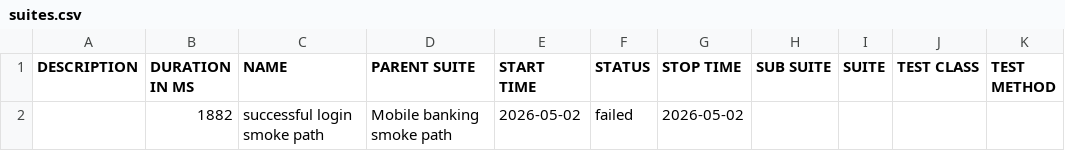
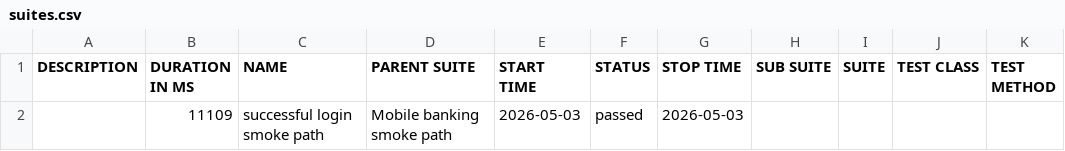
Before and after one commit to Ivos1991/appium-mobile-automation-framework, a CSV file: reports/nightly/data/suites.csv, drawn as a sheet.

```diff
--- a/reports/nightly/data/suites.csv
+++ b/reports/nightly/data/suites.csv
@@ -1,2 +1,2 @@
 "DESCRIPTION","DURATION IN MS","NAME","PARENT SUITE","START TIME","STATUS","STOP TIME","SUB SUITE","SUITE","TEST CLASS","TEST METHOD"
-"","1882","successful login smoke path","Mobile banking smoke path","2026-05-02","failed","2026-05-02","","","",""
+"","11109","successful login smoke path","Mobile banking smoke path","2026-05-03","passed","2026-05-03","","","",""
```
Also changed, not shown: 28 other files.
